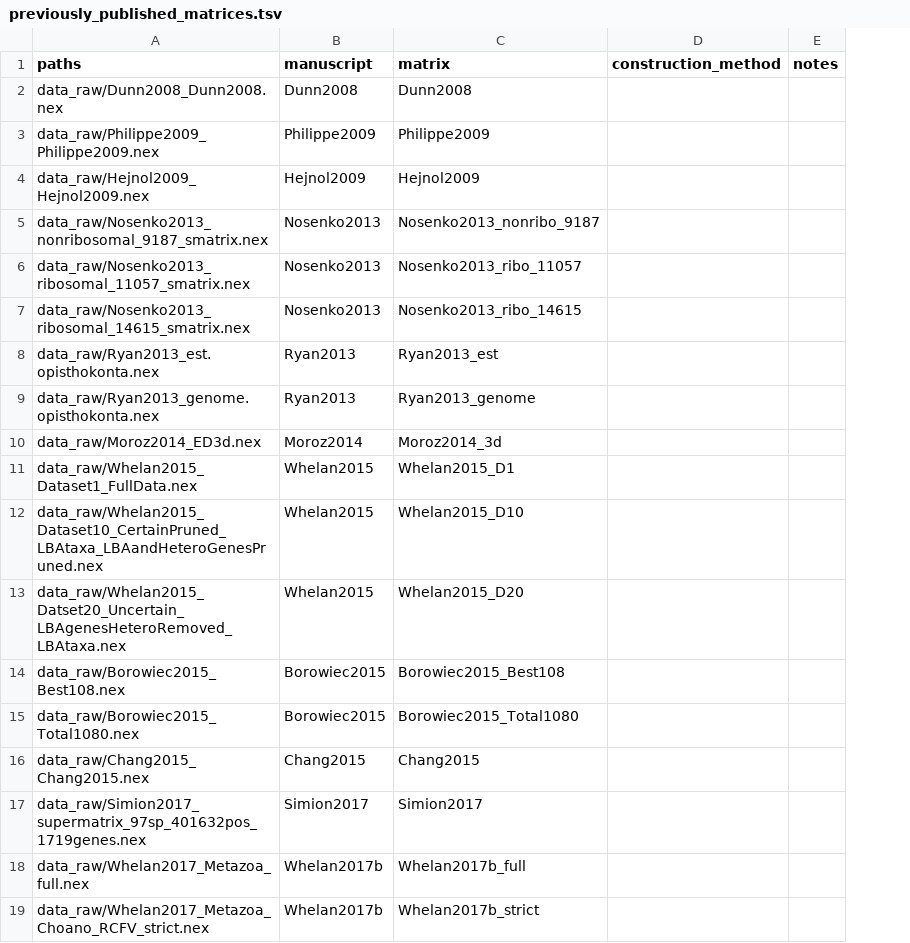
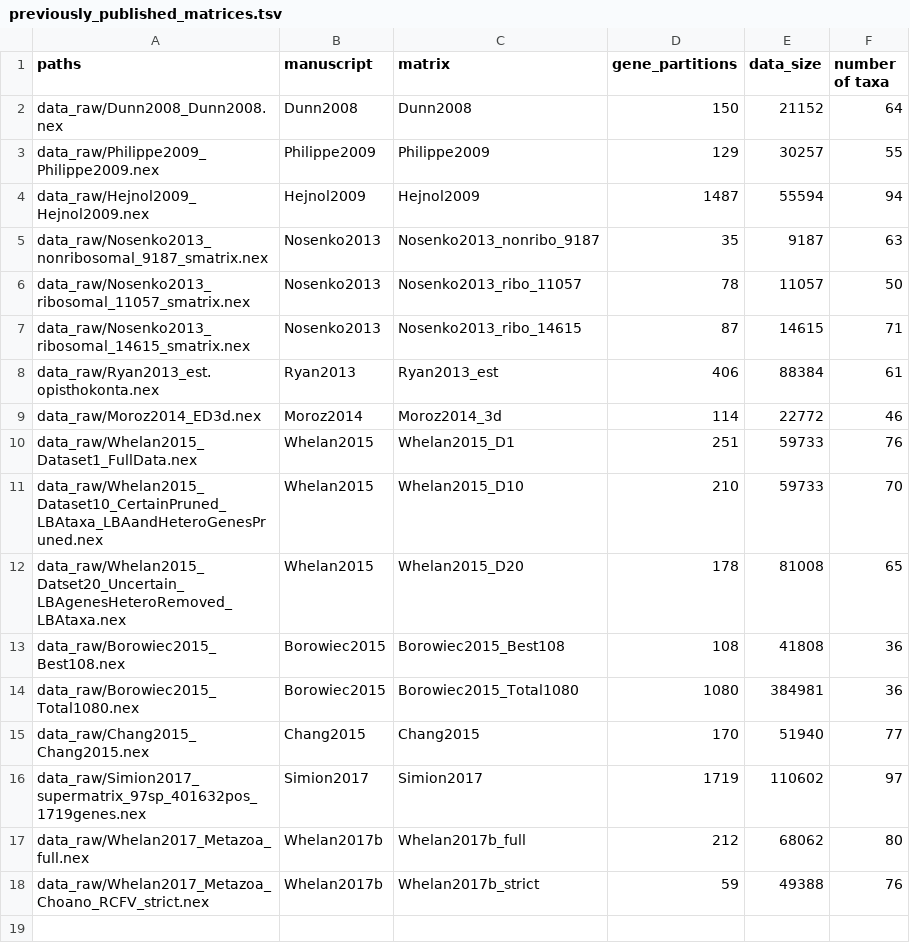
Before and after one commit to dunnlab/animal_tree_root, a TSV file: data_processed/tables/previously_published_matrices.tsv, drawn as a sheet; removed rows and columns are numbered as before the commit, all else as after; the diff names each change by its address in the sheet, - before the commit and + after, or states it on an @@ line.

Commit message:
update results in manuscript

```diff
--- a/data_processed/tables/previously_published_matrices.tsv
+++ b/data_processed/tables/previously_published_matrices.tsv
-column D (construction_method), empty
-column E (notes), empty
+column D (gene_partitions), rows 2-18: 150 | 129 | 1487 | 35 | 78 | 87 | 406 | 114 | 251 | 210 | 178 | 108 | 1080 | 170 | 1719 | 212 | 59
+column E (data_size), rows 2-18: 21152 | 30257 | 55594 | 9187 | 11057 | 14615 | 88384 | 22772 | 59733 | 59733 | 81008 | 41808 | 384981 | 51940 | 110602 | 68062 | 49388
+column F (number of taxa), rows 2-18: 64 | 55 | 94 | 63 | 50 | 71 | 61 | 46 | 76 | 70 | 65 | 36 | 36 | 77 | 97 | 80 | 76
-row 9: data_raw/Ryan2013_genome.opisthokonta.nex | Ryan2013 | Ryan2013_genome
```
Also changed, not shown: 9 other files.
